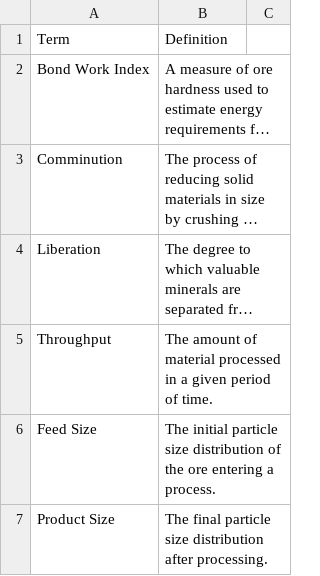
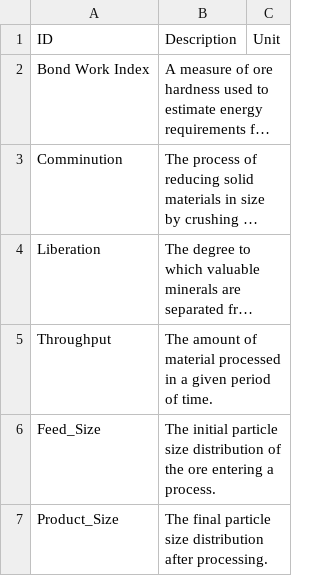
Before and after one commit to pereirageomet/Geomet-Common-Data-Reporting, a CSV file: data/glossary.csv, drawn as a sheet; long unchanged cells end in …; removed rows and columns are numbered as before the commit, all else as after; the diff names each change by its address in the sheet, - before the commit and + after, or states it on an @@ line.

Commit message:
Improvements to the glossary

```diff
--- a/data/glossary.csv
+++ b/data/glossary.csv
-row 1: Term | Definition
+row 1: ID | Description | Unit
-A6: Feed Size
+A6: Feed_Size
-A7: Product Size
+A7: Product_Size
```
Also changed, not shown: data/comminution.csv, data/flotation.csv, 5 other files.
